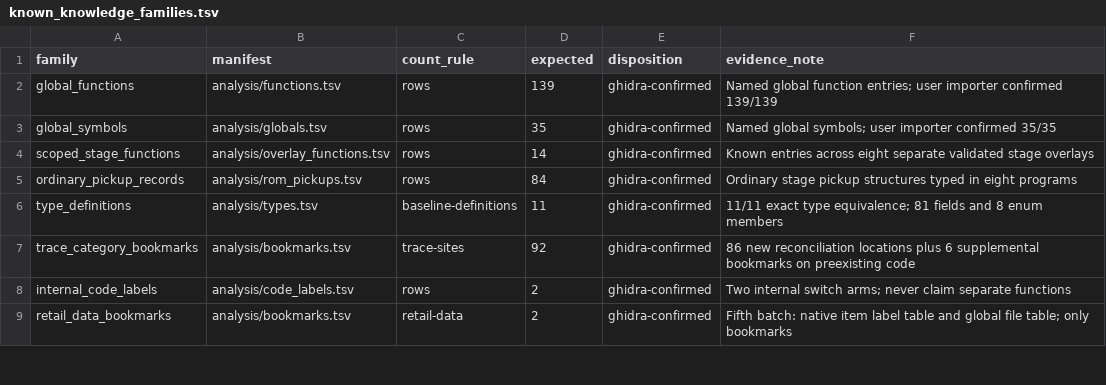
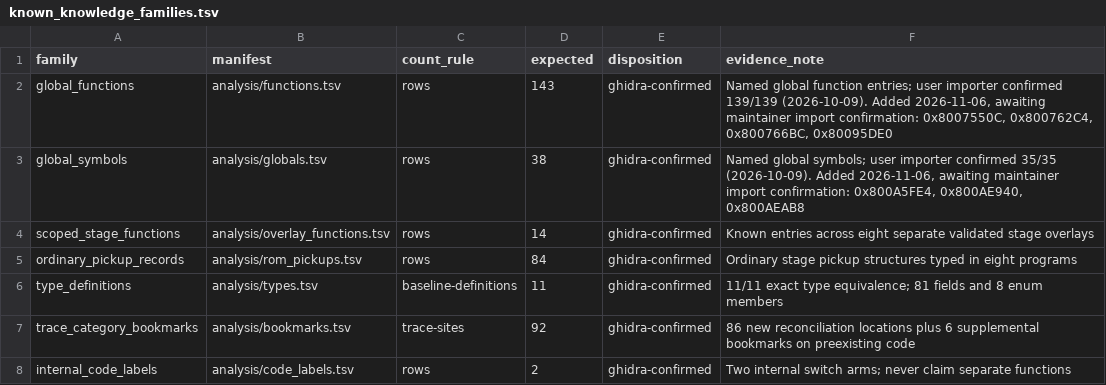
Before and after one commit to smeagol44/MKMSZ-Ghidra, a TSV file: analysis/known_knowledge_families.tsv, drawn as a sheet; only a part is shown; the shorter side is filled out with more unchanged rows.

```diff
--- a/analysis/known_knowledge_families.tsv
+++ b/analysis/known_knowledge_families.tsv
@@ -1,4 +1,4 @@
 family	manifest	count_rule	expected	disposition	evidence_note
-global_functions	analysis/functions.tsv	rows	139	ghidra-confirmed	Named global function entries; user importer confirmed 139/139
-global_symbols	analysis/globals.tsv	rows	35	ghidra-confirmed	Named global symbols; user importer confirmed 35/35
+global_functions	analysis/functions.tsv	rows	143	ghidra-confirmed	Named global function entries; user importer confirmed 139/139 (2026-10-09). Added 2026-11-06, awaiting maintainer import confirmation: 0x8007550C, 0x800762C4, 0x800766BC, 0x80095DE0
+global_symbols	analysis/globals.tsv	rows	38	ghidra-confirmed	Named global symbols; user importer confirmed 35/35 (2026-10-09). Added 2026-11-06, awaiting maintainer import confirmation: 0x800A5FE4, 0x800AE940, 0x800AEAB8
 scoped_stage_functions	analysis/overlay_functions.tsv	rows	14	ghidra-confirmed	Known entries across eight separate validated stage overlays
```
Also changed, not shown: analysis/functions.tsv, analysis/globals.tsv, 1 other file.
